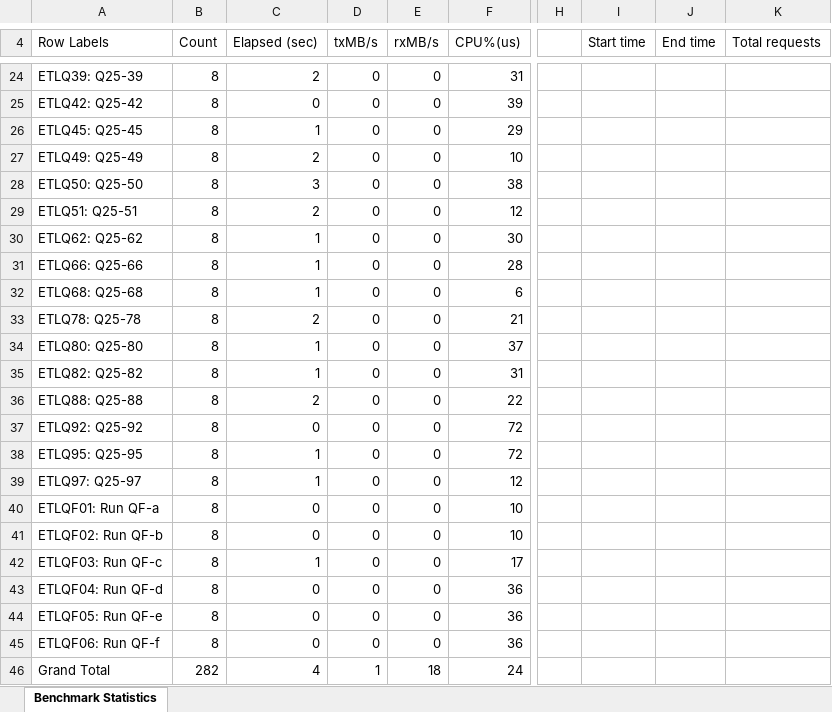
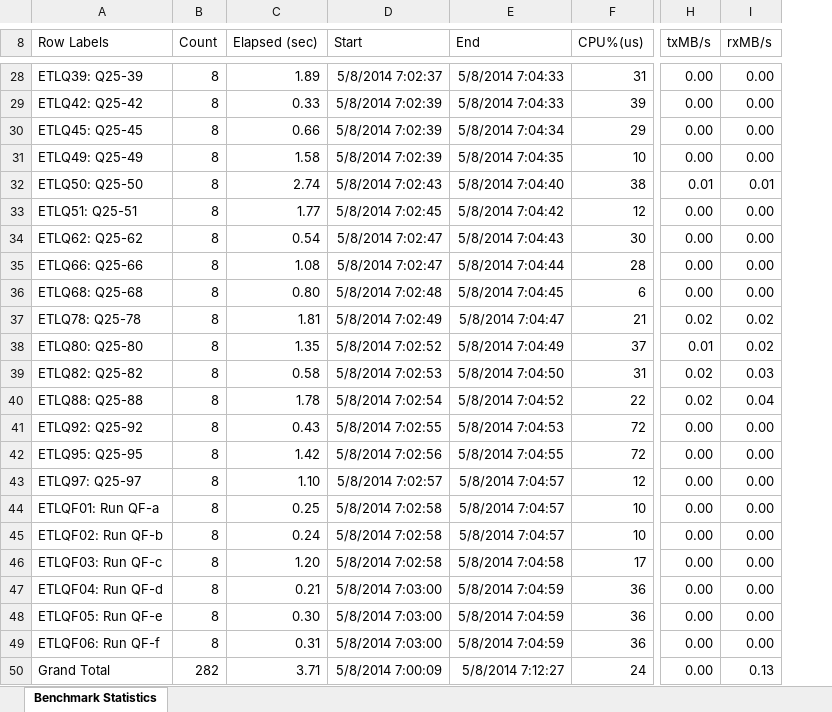
Before and after one commit to divp/Teradata, an Excel workbook: tpcds-benchmark/src/main/bms/benchmark/stats/analyze/benchmark_stats.xlsm, sheet Benchmark Statistics, drawn as a sheet; only a part is shown, gaps mark what is left out; values as stored, in another font and other column widths than the file's, no borders; removed rows and columns are numbered as before the commit, all else as after; the diff covers the shown part only; the diff names each change by its address in the sheet, - before the commit and + after, or states it on an @@ line.

Commit message:
BMS: Update XLS statistic report; add drill-down

```diff
--- a/tpcds-benchmark/src/main/bms/benchmark/stats/analyze/benchmark_stats.xlsm (sheet Benchmark Statistics)
+++ b/tpcds-benchmark/src/main/bms/benchmark/stats/analyze/benchmark_stats.xlsm (sheet Benchmark Statistics)
-column D (txMB/s), rows 24-46: 0 | 0 | 0 | 0 | 0 | 0 | 0 | 0 | 0 | 0 | 0 | 0 | 0 | 0 | 0 | 0 | 0 | 0 | 0 | 0 | 0 | 0 | 1
-column E (rxMB/s), rows 24-46: 0 | 0 | 0 | 0 | 0 | 0 | 0 | 0 | 0 | 0 | 0 | 0 | 0 | 0 | 0 | 0 | 0 | 0 | 0 | 0 | 0 | 0 | 18
+column D (Start), rows 28-50: 5/8/2014 7:02:37 | 5/8/2014 7:02:39 | 5/8/2014 7:02:39 | 5/8/2014 7:02:39 | 5/8/2014 7:02:43 | 5/8/2014 7:02:45 | 5/8/2014 7:02:47 | 5/8/2014 7:02:47 | 5/8/2014 7:02:48 | 5/8/2014 7:02:49 | 5/8/2014 7:02:52 | 5/8/2014 7:02:53 | 5/8/2014 7:02:54 | 5/8/2014 7:02:55 | 5/8/2014 7:02:56 | 5/8/2014 7:02:57 | 5/8/2014 7:02:58 | 5/8/2014 7:02:58 | 5/8/2014 7:02:58 | 5/8/2014 7:03:00 | 5/8/2014 7:03:00 | 5/8/2014 7:03:00 | 5/8/2014 7:00:09
+column E (End), rows 28-50: 5/8/2014 7:04:33 | 5/8/2014 7:04:33 | 5/8/2014 7:04:34 | 5/8/2014 7:04:35 | 5/8/2014 7:04:40 | 5/8/2014 7:04:42 | 5/8/2014 7:04:43 | 5/8/2014 7:04:44 | 5/8/2014 7:04:45 | 5/8/2014 7:04:47 | 5/8/2014 7:04:49 | 5/8/2014 7:04:50 | 5/8/2014 7:04:52 | 5/8/2014 7:04:53 | 5/8/2014 7:04:55 | 5/8/2014 7:04:57 | 5/8/2014 7:04:57 | 5/8/2014 7:04:57 | 5/8/2014 7:04:58 | 5/8/2014 7:04:59 | 5/8/2014 7:04:59 | 5/8/2014 7:04:59 | 5/8/2014 7:12:27
-column H, empty
-column I (Start time), empty
-column J (End time), empty
-column K (Total requests), empty
+column H (txMB/s), rows 28-50: 0.00 | 0.00 | 0.00 | 0.00 | 0.01 | 0.00 | 0.00 | 0.00 | 0.00 | 0.02 | 0.01 | 0.02 | 0.02 | 0.00 | 0.00 | 0.00 | 0.00 | 0.00 | 0.00 | 0.00 | 0.00 | 0.00 | 0.00
+column I (rxMB/s), rows 28-50: 0.00 | 0.00 | 0.00 | 0.00 | 0.01 | 0.00 | 0.00 | 0.00 | 0.00 | 0.02 | 0.02 | 0.03 | 0.04 | 0.00 | 0.00 | 0.00 | 0.00 | 0.00 | 0.00 | 0.00 | 0.00 | 0.00 | 0.13
-C28 (Elapsed (sec)): 2
+C28 (Elapsed (sec)): 1.89
-C29 (Elapsed (sec)): 0
+C29 (Elapsed (sec)): 0.33
-C30 (Elapsed (sec)): 1
+C30 (Elapsed (sec)): 0.66
-C31 (Elapsed (sec)): 2
+C31 (Elapsed (sec)): 1.58
-C32 (Elapsed (sec)): 3
+C32 (Elapsed (sec)): 2.74
-C33 (Elapsed (sec)): 2
+C33 (Elapsed (sec)): 1.77
-C34 (Elapsed (sec)): 1
+C34 (Elapsed (sec)): 0.54
-C35 (Elapsed (sec)): 1
+C35 (Elapsed (sec)): 1.08
-C36 (Elapsed (sec)): 1
+C36 (Elapsed (sec)): 0.80
-C37 (Elapsed (sec)): 2
+C37 (Elapsed (sec)): 1.81
-C38 (Elapsed (sec)): 1
+C38 (Elapsed (sec)): 1.35
-C39 (Elapsed (sec)): 1
+C39 (Elapsed (sec)): 0.58
-C40 (Elapsed (sec)): 2
+C40 (Elapsed (sec)): 1.78
-C41 (Elapsed (sec)): 0
+C41 (Elapsed (sec)): 0.43
-C42 (Elapsed (sec)): 1
+C42 (Elapsed (sec)): 1.42
-C43 (Elapsed (sec)): 1
+C43 (Elapsed (sec)): 1.10
-C44 (Elapsed (sec)): 0
+C44 (Elapsed (sec)): 0.25
-C45 (Elapsed (sec)): 0
+C45 (Elapsed (sec)): 0.24
-C46 (Elapsed (sec)): 1
+C46 (Elapsed (sec)): 1.20
-C47 (Elapsed (sec)): 0
+C47 (Elapsed (sec)): 0.21
-C48 (Elapsed (sec)): 0
+C48 (Elapsed (sec)): 0.30
-C49 (Elapsed (sec)): 0
+C49 (Elapsed (sec)): 0.31
-C50 (Elapsed (sec)): 4
+C50 (Elapsed (sec)): 3.71
```
Also changed, not shown: 4 added rows and 19 edited cells elsewhere in this sheet.
